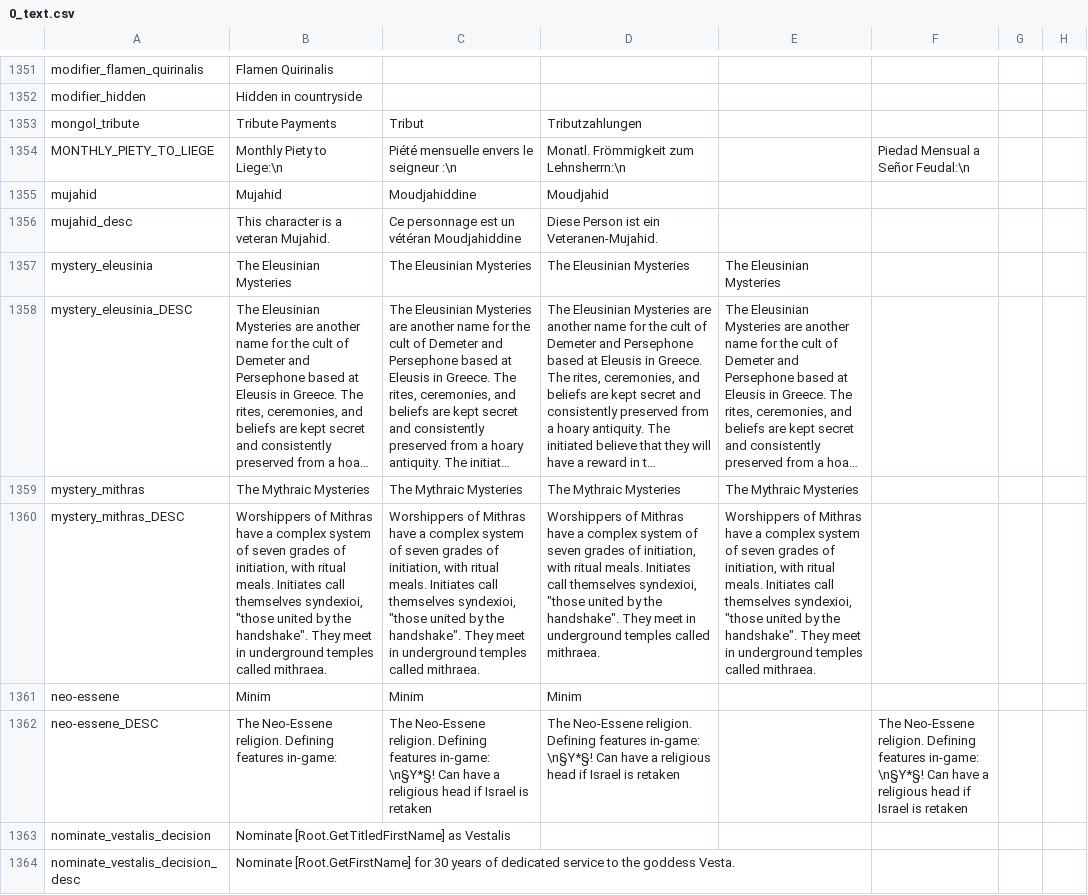
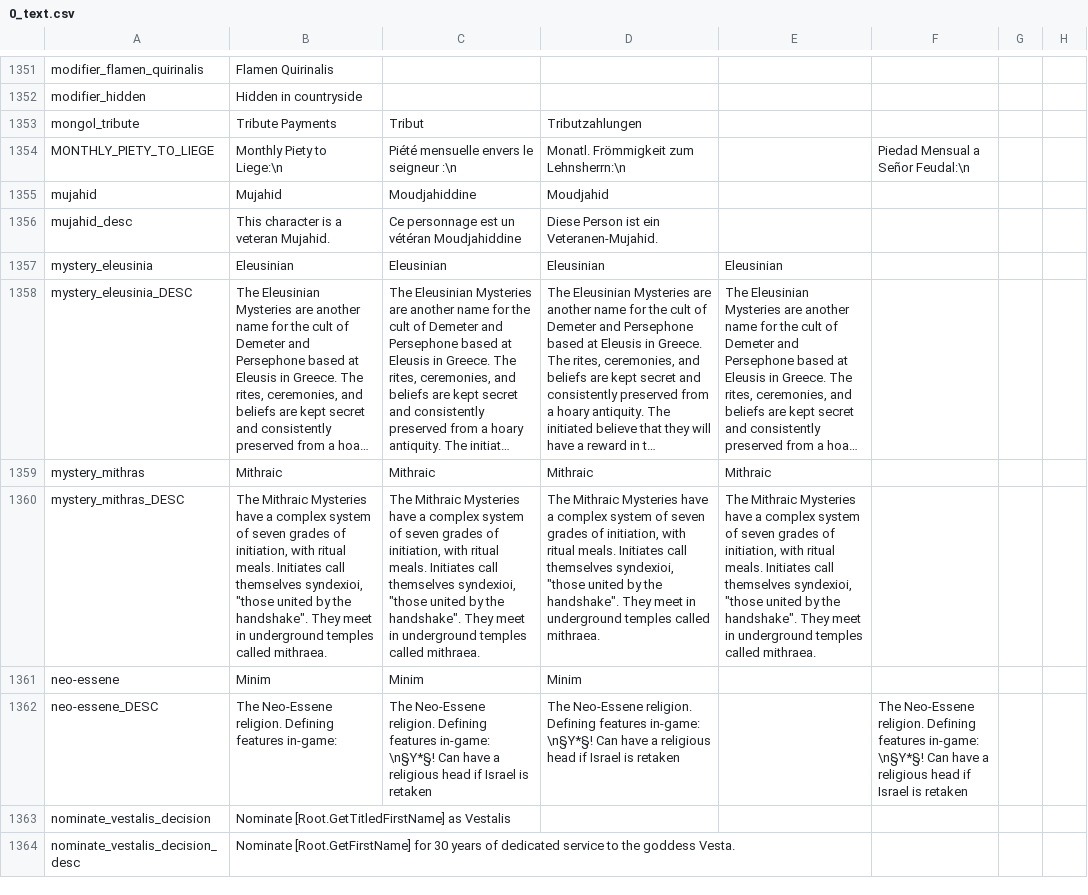
Before and after one commit to localiser/CK2Plus-Core, a CSV file: CK2Plus/localisation/0_text.csv, drawn as a sheet; only a part is shown, gaps mark what is left out; long unchanged cells end in …; the diff names each change by its address in the sheet, - before the commit and + after, or states it on an @@ line.

Commit message:
2.04.0:schwarherz:44 Consistency
Made the mystery religions consistent with the rest of the religions.

```diff
--- a/CK2Plus/localisation/0_text.csv
+++ b/CK2Plus/localisation/0_text.csv
-B1357: The Eleusinian Mysteries
+B1357: Eleusinian
-C1357: The Eleusinian Mysteries
+C1357: Eleusinian
-D1357: The Eleusinian Mysteries
+D1357: Eleusinian
-E1357: The Eleusinian Mysteries
+E1357: Eleusinian
-B1359: The Mythraic Mysteries
+B1359: Mithraic
-C1359: The Mythraic Mysteries
+C1359: Mithraic
-D1359: The Mythraic Mysteries
+D1359: Mithraic
-E1359: The Mythraic Mysteries
+E1359: Mithraic
-B1360: Worshippers of Mithras have a…
+B1360: The Mithraic Mysteries have a…
-C1360: Worshippers of Mithras have a…
+C1360: The Mithraic Mysteries have a…
-D1360: Worshippers of Mithras have a…
+D1360: The Mithraic Mysteries have a…
-E1360: Worshippers of Mithras have a…
+E1360: The Mithraic Mysteries have a…
```
